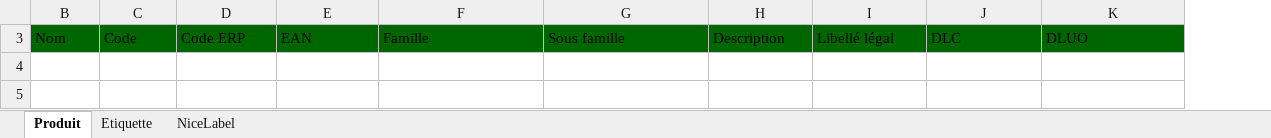
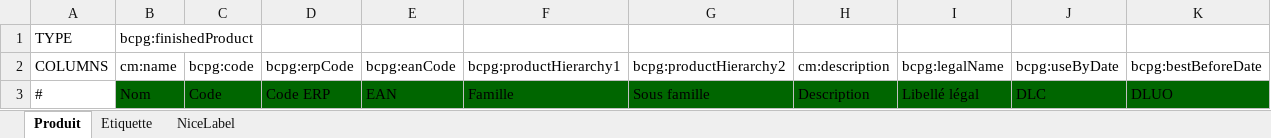
Before and after one commit to becpg/becpg-community, an Excel workbook: becpg-plm/becpg-plm-core/src/main/resources/beCPG/birt/exportsearch/product/ExportIngLabellingList.xlsx, sheet Produit, drawn as a sheet; only a part is shown; values as stored, in another font and other column widths than the file's, no borders; charts and pictures not drawn; rows hold the shown columns only; the diff names each change by its address in the sheet, - before the commit and + after, or states it on an @@ line.

```diff
--- a/becpg-plm/becpg-plm-core/src/main/resources/beCPG/birt/exportsearch/product/ExportIngLabellingList.xlsx (sheet Produit)
+++ b/becpg-plm/becpg-plm-core/src/main/resources/beCPG/birt/exportsearch/product/ExportIngLabellingList.xlsx (sheet Produit)
@@ column A unhidden, row 3: # @@
+row 1: TYPE | bcpg:finishedProduct
+row 2: COLUMNS | cm:name | bcpg:code | bcpg:erpCode | bcpg:eanCode | bcpg:productHierarchy1 | bcpg:productHierarchy2 | cm:description | bcpg:legalName | bcpg:useByDate | bcpg:bestBeforeDate
```
Also changed, not shown: sheet Etiquette, charts or pictures, becpg-plm/becpg-plm-core/src/main/resources/beCPG/birt/exportsearch/product/ExportProductCostList.xlsx, becpg-plm/becpg-plm-core/src/main/resources/beCPG/birt/exportsearch/product/ExportRawMaterialAllergenList.xlsx, 30 other files.
